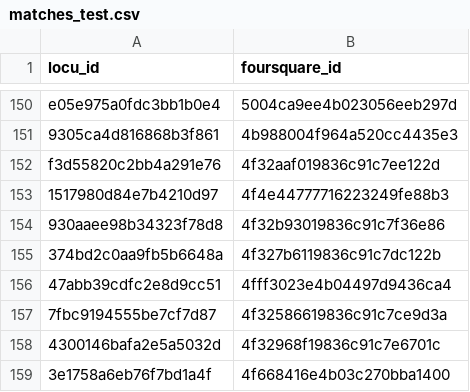
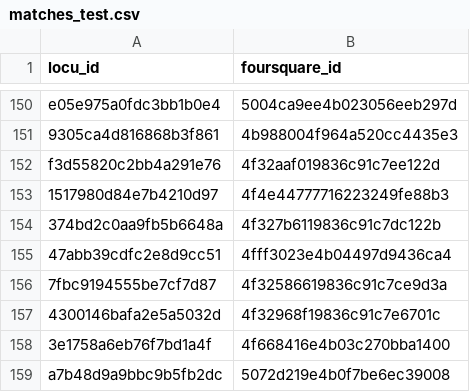
Before and after one commit to colin2328/asciiclass, a CSV file: labs/lab4/matches_test.csv, drawn as a sheet; only a part is shown, gaps mark what is left out; the shorter side is filled out with more unchanged rows; the diff names each change by its address in the sheet, - before the commit and + after, or states it on an @@ line.

```diff
--- a/labs/lab4/matches_test.csv
+++ b/labs/lab4/matches_test.csv
-row 154: 930aaee98b34323f78d8 | 4f32b93019836c91c7f36e86
```
Also changed, not shown: 1 other file.
